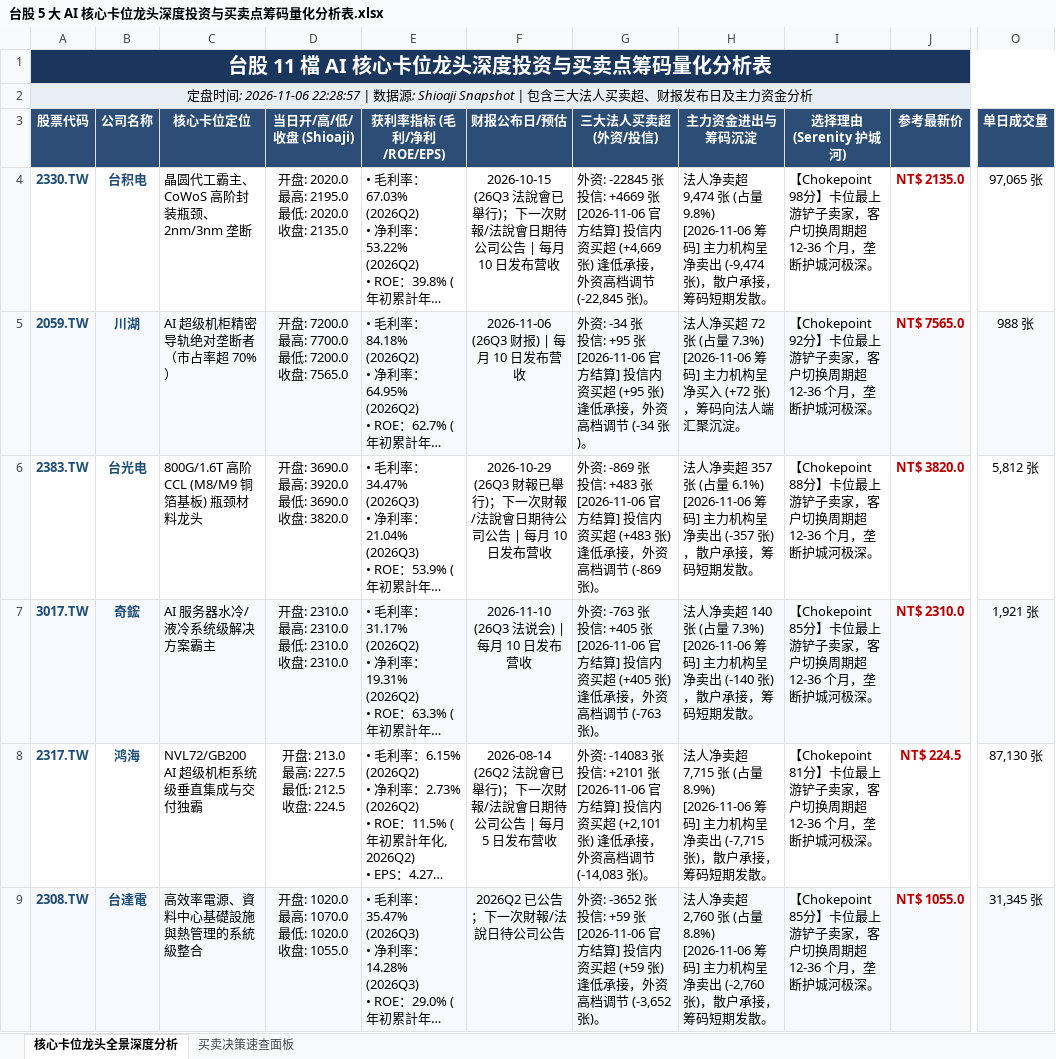
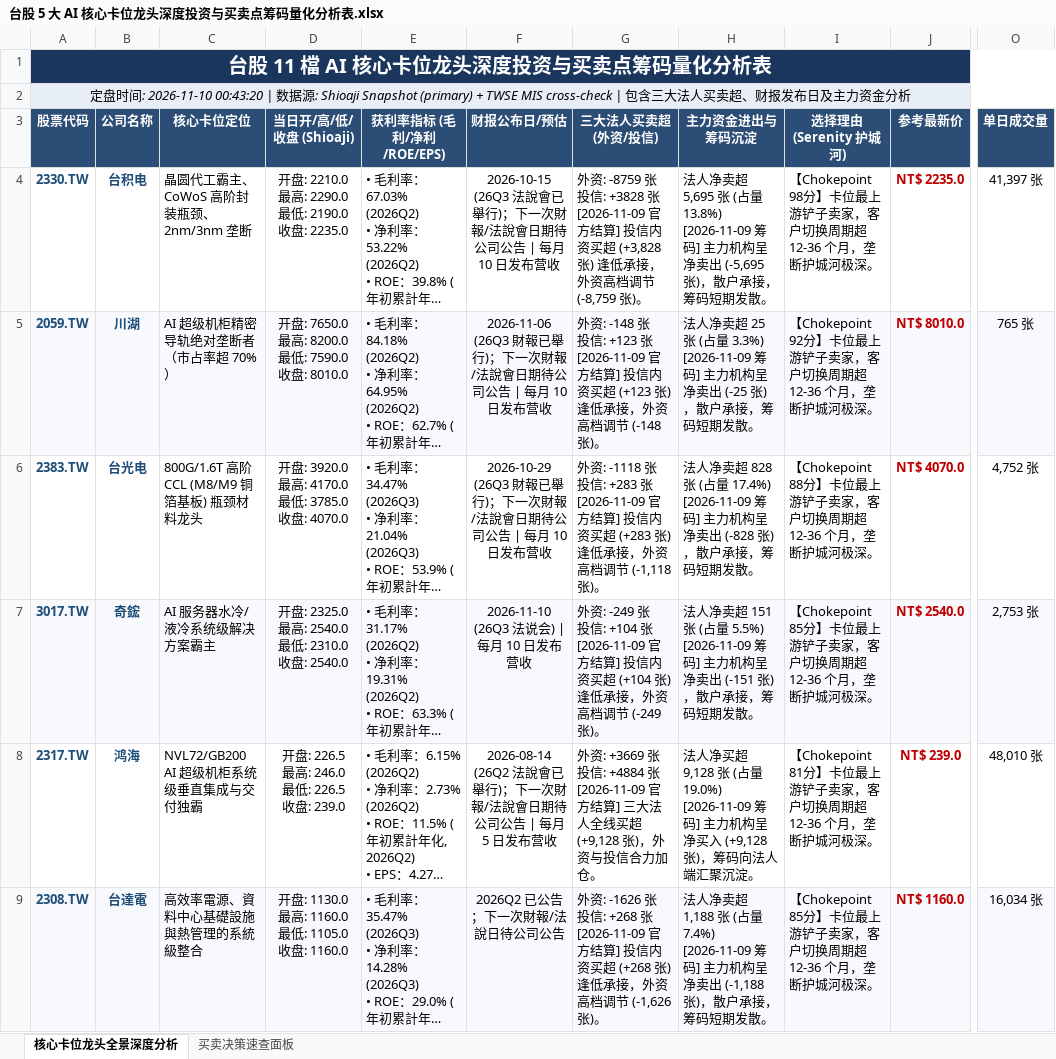
Before and after one commit to TonyTCFu/taiwan-stock-analysis, an Excel workbook: 台股 5 大 AI 核心卡位龙头深度投资与买卖点筹码量化分析表.xlsx, sheet 核心卡位龙头全景深度分析, drawn as a sheet; only a part is shown, gaps mark what is left out; long unchanged cells end in …; values as stored, in another font and other column widths than the file's, no borders; ↵ is a line break in a cell; the diff covers the shown part only; the diff names each change by its address in the sheet, - before the commit and + after, or states it on an @@ line.

```diff
--- a/台股 5 大 AI 核心卡位龙头深度投资与买卖点筹码量化分析表.xlsx (sheet 核心卡位龙头全景深度分析)
+++ b/台股 5 大 AI 核心卡位龙头深度投资与买卖点筹码量化分析表.xlsx (sheet 核心卡位龙头全景深度分析)
-A2 (股票代码): …盘时间: 2026-11-06 22:28:57 | 数据源: Shioaji Snapshot | 包含三…
+A2 (股票代码): …盘时间: 2026-11-10 00:43:20 | 数据源: Shioaji Snapshot (primary) + TWSE MIS cross-check | 包含三…
-D4 (当日开/高/低/收盘 (Shioaji)): 开盘: 2020.0 ↵ 最高: 2195.0 ↵ 最低: 2020.0 ↵ 收盘: 2135.0
+D4 (当日开/高/低/收盘 (Shioaji)): 开盘: 2210.0 ↵ 最高: 2290.0 ↵ 最低: 2190.0 ↵ 收盘: 2235.0
-G4 (三大法人买卖超 (外资/投信)): 外资: -22845 张 ↵ 投信: +4669 张 ↵ [2026-11-06 官方结算] 投信内资买超 (+4,669 张) 逢低承接，外资高档调节 (-22,845 张)。
+G4 (三大法人买卖超 (外资/投信)): 外资: -8759 张 ↵ 投信: +3828 张 ↵ [2026-11-09 官方结算] 投信内资买超 (+3,828 张) 逢低承接，外资高档调节 (-8,759 张)。
-H4 (主力资金进出与筹码沉淀): …净卖超 9,474 张 (占量 9.8%) ↵ [2026-11-06 筹码] 主力机构呈净卖出 (-9,474 张)，散…
+H4 (主力资金进出与筹码沉淀): …净卖超 5,695 张 (占量 13.8%) ↵ [2026-11-09 筹码] 主力机构呈净卖出 (-5,695 张)，散…
-J4 (参考最新价): NT$ 2135.0
+J4 (参考最新价): NT$ 2235.0
-O4 (单日成交量): 97,065 张
+O4 (单日成交量): 41,397 张
-D5 (当日开/高/低/收盘 (Shioaji)): 开盘: 7200.0 ↵ 最高: 7700.0 ↵ 最低: 7200.0 ↵ 收盘: 7565.0
+D5 (当日开/高/低/收盘 (Shioaji)): 开盘: 7650.0 ↵ 最高: 8200.0 ↵ 最低: 7590.0 ↵ 收盘: 8010.0
-F5 (财报公布日/预估): 2026-11-06 (26Q3 财报) | 每月 10 日发布营收
+F5 (财报公布日/预估): 2026-11-06 (26Q3 財報已舉行)；下一次財報/法說會日期待公司公告 | 每月 10 日发布营收
-G5 (三大法人买卖超 (外资/投信)): 外资: -34 张 ↵ 投信: +95 张 ↵ [2026-11-06 官方结算] 投信内资买超 (+95 张) 逢低承接，外资高档调节 (-34 张)。
+G5 (三大法人买卖超 (外资/投信)): 外资: -148 张 ↵ 投信: +123 张 ↵ [2026-11-09 官方结算] 投信内资买超 (+123 张) 逢低承接，外资高档调节 (-148 张)。
-H5 (主力资金进出与筹码沉淀): 法人净买超 72 张 (占量 7.3%) ↵ [2026-11-06 筹码] 主力机构呈净买入 (+72 张)，筹码向法人端汇聚沉淀。
+H5 (主力资金进出与筹码沉淀): 法人净卖超 25 张 (占量 3.3%) ↵ [2026-11-09 筹码] 主力机构呈净卖出 (-25 张)，散户承接，筹码短期发散。
-J5 (参考最新价): NT$ 7565.0
+J5 (参考最新价): NT$ 8010.0
-O5 (单日成交量): 988 张
+O5 (单日成交量): 765 张
-D6 (当日开/高/低/收盘 (Shioaji)): 开盘: 3690.0 ↵ 最高: 3920.0 ↵ 最低: 3690.0 ↵ 收盘: 3820.0
+D6 (当日开/高/低/收盘 (Shioaji)): 开盘: 3920.0 ↵ 最高: 4170.0 ↵ 最低: 3785.0 ↵ 收盘: 4070.0
-G6 (三大法人买卖超 (外资/投信)): 外资: -869 张 ↵ 投信: +483 张 ↵ [2026-11-06 官方结算] 投信内资买超 (+483 张) 逢低承接，外资高档调节 (-869 张)。
+G6 (三大法人买卖超 (外资/投信)): 外资: -1118 张 ↵ 投信: +283 张 ↵ [2026-11-09 官方结算] 投信内资买超 (+283 张) 逢低承接，外资高档调节 (-1,118 张)。
-H6 (主力资金进出与筹码沉淀): …净卖超 357 张 (占量 6.1%) ↵ [2026-11-06 筹码] 主力机构呈净卖出 (-357 张)，散…
+H6 (主力资金进出与筹码沉淀): …净卖超 828 张 (占量 17.4%) ↵ [2026-11-09 筹码] 主力机构呈净卖出 (-828 张)，散…
-J6 (参考最新价): NT$ 3820.0
+J6 (参考最新价): NT$ 4070.0
-O6 (单日成交量): 5,812 张
+O6 (单日成交量): 4,752 张
-D7 (当日开/高/低/收盘 (Shioaji)): 开盘: 2310.0 ↵ 最高: 2310.0 ↵ 最低: 2310.0 ↵ 收盘: 2310.0
+D7 (当日开/高/低/收盘 (Shioaji)): 开盘: 2325.0 ↵ 最高: 2540.0 ↵ 最低: 2310.0 ↵ 收盘: 2540.0
-G7 (三大法人买卖超 (外资/投信)): 外资: -763 张 ↵ 投信: +405 张 ↵ [2026-11-06 官方结算] 投信内资买超 (+405 张) 逢低承接，外资高档调节 (-763 张)。
+G7 (三大法人买卖超 (外资/投信)): 外资: -249 张 ↵ 投信: +104 张 ↵ [2026-11-09 官方结算] 投信内资买超 (+104 张) 逢低承接，外资高档调节 (-249 张)。
-H7 (主力资金进出与筹码沉淀): …净卖超 140 张 (占量 7.3%) ↵ [2026-11-06 筹码] 主力机构呈净卖出 (-140 张)，散…
+H7 (主力资金进出与筹码沉淀): …净卖超 151 张 (占量 5.5%) ↵ [2026-11-09 筹码] 主力机构呈净卖出 (-151 张)，散…
-J7 (参考最新价): NT$ 2310.0
+J7 (参考最新价): NT$ 2540.0
-O7 (单日成交量): 1,921 张
+O7 (单日成交量): 2,753 张
-D8 (当日开/高/低/收盘 (Shioaji)): 开盘: 213.0 ↵ 最高: 227.5 ↵ 最低: 212.5 ↵ 收盘: 224.5
+D8 (当日开/高/低/收盘 (Shioaji)): 开盘: 226.5 ↵ 最高: 246.0 ↵ 最低: 226.5 ↵ 收盘: 239.0
-G8 (三大法人买卖超 (外资/投信)): 外资: -14083 张 ↵ 投信: +2101 张 ↵ [2026-11-06 官方结算] 投信内资买超 (+2,101 张) 逢低承接，外资高档调节 (-14,083 张)。
+G8 (三大法人买卖超 (外资/投信)): 外资: +3669 张 ↵ 投信: +4884 张 ↵ [2026-11-09 官方结算] 三大法人全线买超 (+9,128 张)，外资与投信合力加仓。
-H8 (主力资金进出与筹码沉淀): 法人净卖超 7,715 张 (占量 8.9%) ↵ [2026-11-06 筹码] 主力机构呈净卖出 (-7,715 张)，散户承接，筹码短期发散。
+H8 (主力资金进出与筹码沉淀): 法人净买超 9,128 张 (占量 19.0%) ↵ [2026-11-09 筹码] 主力机构呈净买入 (+9,128 张)，筹码向法人端汇聚沉淀。
-J8 (参考最新价): NT$ 224.5
+J8 (参考最新价): NT$ 239.0
-O8 (单日成交量): 87,130 张
+O8 (单日成交量): 48,010 张
-D9 (当日开/高/低/收盘 (Shioaji)): 开盘: 1020.0 ↵ 最高: 1070.0 ↵ 最低: 1020.0 ↵ 收盘: 1055.0
+D9 (当日开/高/低/收盘 (Shioaji)): 开盘: 1130.0 ↵ 最高: 1160.0 ↵ 最低: 1105.0 ↵ 收盘: 1160.0
-G9 (三大法人买卖超 (外资/投信)): 外资: -3652 张 ↵ 投信: +59 张 ↵ [2026-11-06 官方结算] 投信内资买超 (+59 张) 逢低承接，外资高档调节 (-3,652 张)。
+G9 (三大法人买卖超 (外资/投信)): 外资: -1626 张 ↵ 投信: +268 张 ↵ [2026-11-09 官方结算] 投信内资买超 (+268 张) 逢低承接，外资高档调节 (-1,626 张)。
-H9 (主力资金进出与筹码沉淀): …净卖超 2,760 张 (占量 8.8%) ↵ [2026-11-06 筹码] 主力机构呈净卖出 (-2,760 张)，散…
+H9 (主力资金进出与筹码沉淀): …净卖超 1,188 张 (占量 7.4%) ↵ [2026-11-09 筹码] 主力机构呈净卖出 (-1,188 张)，散…
-J9 (参考最新价): NT$ 1055.0
+J9 (参考最新价): NT$ 1160.0
-O9 (单日成交量): 31,345 张
+O9 (单日成交量): 16,034 张
```
Also changed, not shown: 25 edited cells elsewhere in this sheet, sheet 买卖决策速查面板, 1 other file.
